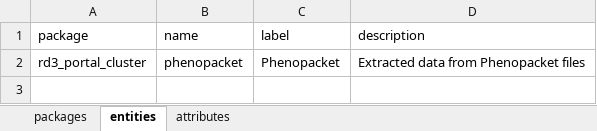
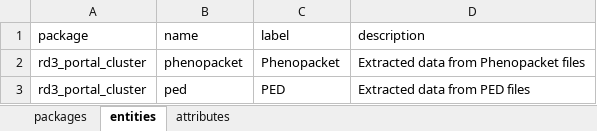
Before and after one commit to molgenis/projects-solve-rd, an Excel workbook: dist/rd3_portal.xlsx, sheet entities, drawn as a sheet; values as stored, in another font and other column widths than the file's, no borders; the diff names each change by its address in the sheet, - before the commit and + after, or states it on an @@ line.

Commit message:
init emx for raw ped data

```diff
--- a/dist/rd3_portal.xlsx (sheet entities)
+++ b/dist/rd3_portal.xlsx (sheet entities)
+row 3: rd3_portal_cluster | ped | PED | Extracted data from PED files
```
Also changed, not shown: sheet attributes, sheet packages, 2 other files.
